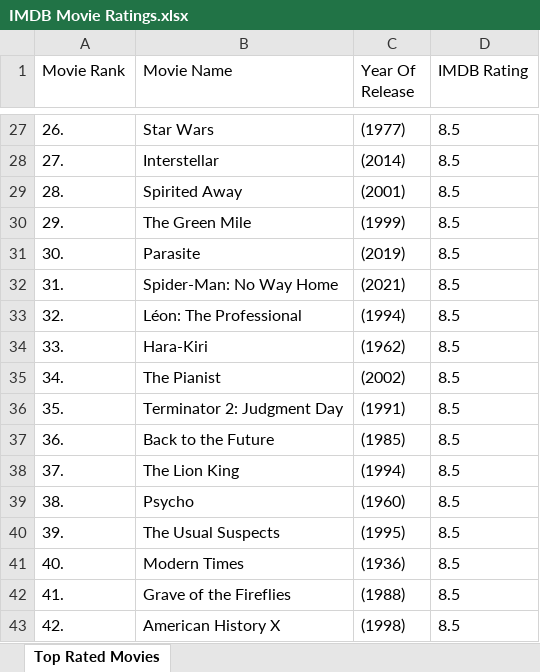
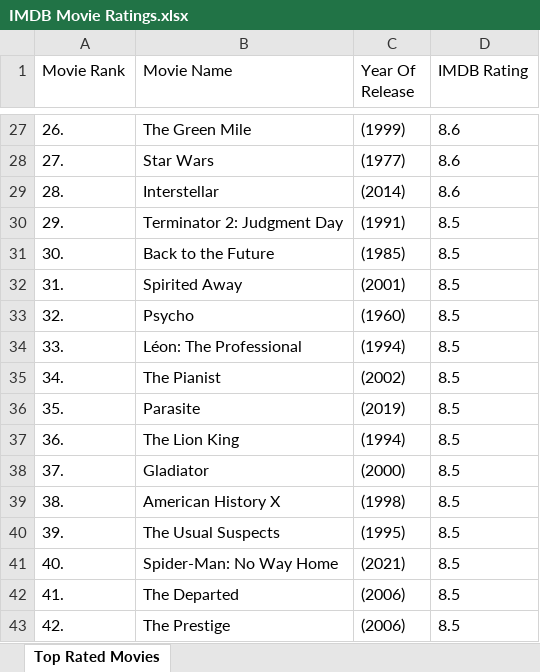
Before and after one commit to jakub-beep/Scrappers, an Excel workbook: IMDB Movie Ratings.xlsx, sheet Top Rated Movies, drawn as a sheet; only a part is shown, gaps mark what is left out; values as stored, in another font and other column widths than the file's, no borders; the diff covers the shown part only; the diff names each change by its address in the sheet, - before the commit and + after, or states it on an @@ line.

```diff
--- a/IMDB Movie Ratings.xlsx (sheet Top Rated Movies)
+++ b/IMDB Movie Ratings.xlsx (sheet Top Rated Movies)
-B27 (Movie Name): Star Wars
+B27 (Movie Name): The Green Mile
-C27 (Year Of Release): (1977)
+C27 (Year Of Release): (1999)
-D27:D29 (IMDB Rating): 8.5
+D27:D29 (IMDB Rating): 8.6
-B28 (Movie Name): Interstellar
+B28 (Movie Name): Star Wars
-C28 (Year Of Release): (2014)
+C28 (Year Of Release): (1977)
-B29 (Movie Name): Spirited Away
+B29 (Movie Name): Interstellar
-C29 (Year Of Release): (2001)
+C29 (Year Of Release): (2014)
-B30 (Movie Name): The Green Mile
+B30 (Movie Name): Terminator 2: Judgment Day
-C30 (Year Of Release): (1999)
+C30 (Year Of Release): (1991)
-B31 (Movie Name): Parasite
+B31 (Movie Name): Back to the Future
-C31 (Year Of Release): (2019)
+C31 (Year Of Release): (1985)
-B32 (Movie Name): Spider-Man: No Way Home
+B32 (Movie Name): Spirited Away
-C32 (Year Of Release): (2021)
+C32 (Year Of Release): (2001)
-B33 (Movie Name): Léon: The Professional
+B33 (Movie Name): Psycho
-C33 (Year Of Release): (1994)
+C33 (Year Of Release): (1960)
-B34 (Movie Name): Hara-Kiri
+B34 (Movie Name): Léon: The Professional
-C34 (Year Of Release): (1962)
+C34 (Year Of Release): (1994)
-B36 (Movie Name): Terminator 2: Judgment Day
+B36 (Movie Name): Parasite
-C36 (Year Of Release): (1991)
+C36 (Year Of Release): (2019)
-B37 (Movie Name): Back to the Future
+B37 (Movie Name): The Lion King
-C37 (Year Of Release): (1985)
+C37 (Year Of Release): (1994)
-B38 (Movie Name): The Lion King
+B38 (Movie Name): Gladiator
-C38 (Year Of Release): (1994)
+C38 (Year Of Release): (2000)
-B39 (Movie Name): Psycho
+B39 (Movie Name): American History X
-C39 (Year Of Release): (1960)
+C39 (Year Of Release): (1998)
-B41 (Movie Name): Modern Times
+B41 (Movie Name): Spider-Man: No Way Home
-C41 (Year Of Release): (1936)
+C41 (Year Of Release): (2021)
-B42 (Movie Name): Grave of the Fireflies
+B42 (Movie Name): The Departed
-C42 (Year Of Release): (1988)
+C42 (Year Of Release): (2006)
-B43 (Movie Name): American History X
+B43 (Movie Name): The Prestige
-C43 (Year Of Release): (1998)
+C43 (Year Of Release): (2006)
```
Also changed, not shown: 435 edited cells elsewhere in this sheet, 3 other files.
